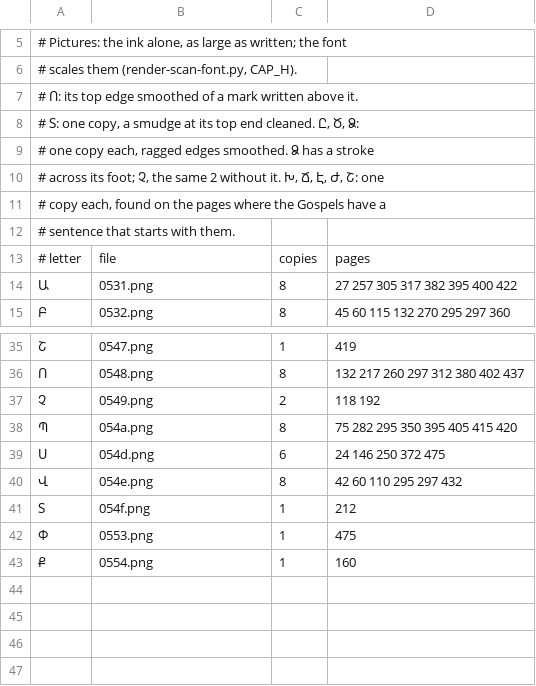
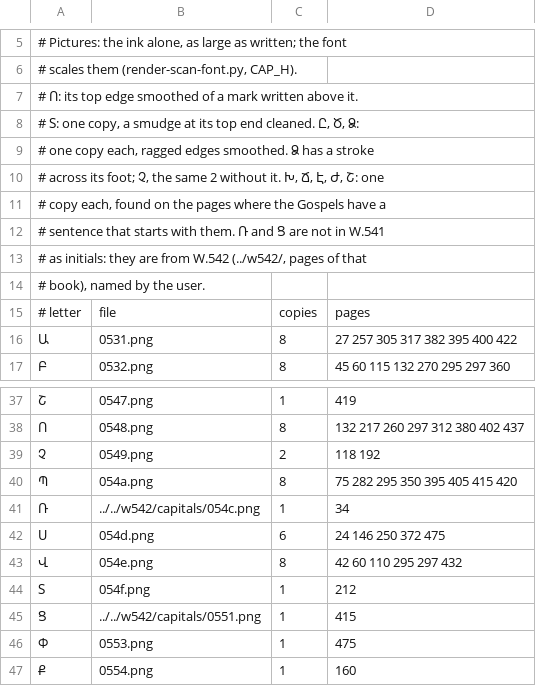
Before and after one commit to serjhnn/nx-gir, a TSV file: sources/w541/capitals.tsv, drawn as a sheet; only a part is shown, gaps mark what is left out.

```diff
--- a/sources/w541/capitals.tsv
+++ b/sources/w541/capitals.tsv
@@ -11,3 +11,5 @@
 # copy each, found on the pages where the Gospels have a
-# sentence that starts with them.
+# sentence that starts with them. Ռ and Ց are not in W.541
+# as initials: they are from W.542 (../w542/, pages of that
+# book), named by the user.
 # letter	file	copies	pages
@@ -38,2 +40,3 @@
 Պ	054a.png	8	75 282 295 350 395 405 415 420
+Ռ	../../w542/capitals/054c.png	1	34
 Ս	054d.png	6	24 146 250 372 475
@@ -41,2 +44,3 @@
 Տ	054f.png	1	212
+Ց	../../w542/capitals/0551.png	1	415
 Փ	0553.png	1	475
```
Also changed, not shown: timeline.tsv, 9 other files.
